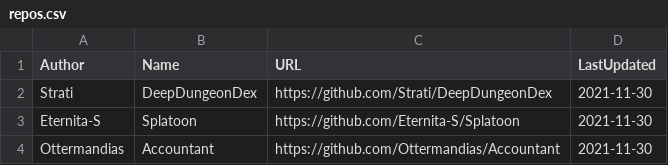
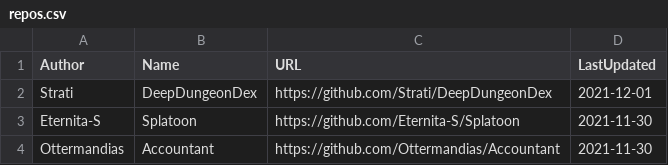
Before and after one commit to kalilistic/xivplugins, a CSV file: docs/_data/repos.csv, drawn as a sheet; only a part is shown.

```diff
--- a/docs/_data/repos.csv
+++ b/docs/_data/repos.csv
@@ -1,3 +1,3 @@
 Author,Name,URL,LastUpdated
-Strati,DeepDungeonDex,https://github.com/Strati/DeepDungeonDex,2021-11-30
+Strati,DeepDungeonDex,https://github.com/Strati/DeepDungeonDex,2021-12-01
 Eternita-S,Splatoon,https://github.com/Eternita-S/Splatoon,2021-11-30
```
